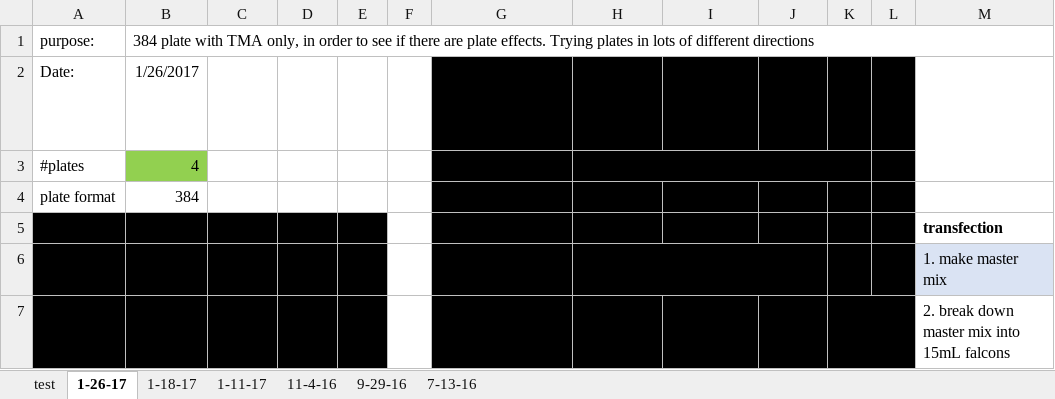
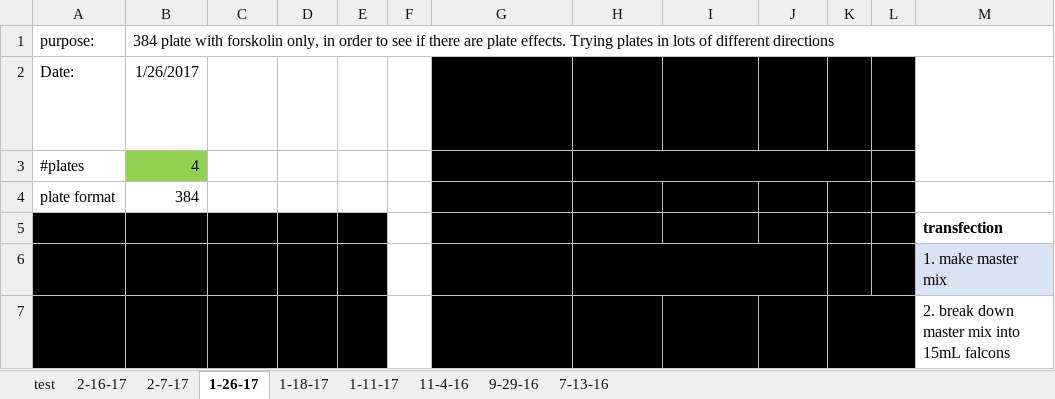
Before and after one commit to mkamarck/E-Cell-Optimization, an Excel workbook: Kamarck Ecell Transfections 2-16.xlsx, sheet 1-26-17, drawn as a sheet; only a part is shown; values as stored, in another font and other column widths than the file's, no borders; the diff names each change by its address in the sheet, - before the commit and + after, or states it on an @@ line.

Commit message:
added a bunch of stuff, probably plate effects analyses

```diff
--- a/Kamarck Ecell Transfections 2-16.xlsx (sheet 1-26-17)
+++ b/Kamarck Ecell Transfections 2-16.xlsx (sheet 1-26-17)
+sheet tab: 2-16-17
+sheet tab: 2-7-17
-B1 (ng/well): …plate with TMA only, in…
+B1 (ng/well): …plate with forskolin only, in…
```
Also changed, not shown: 18 other files.
